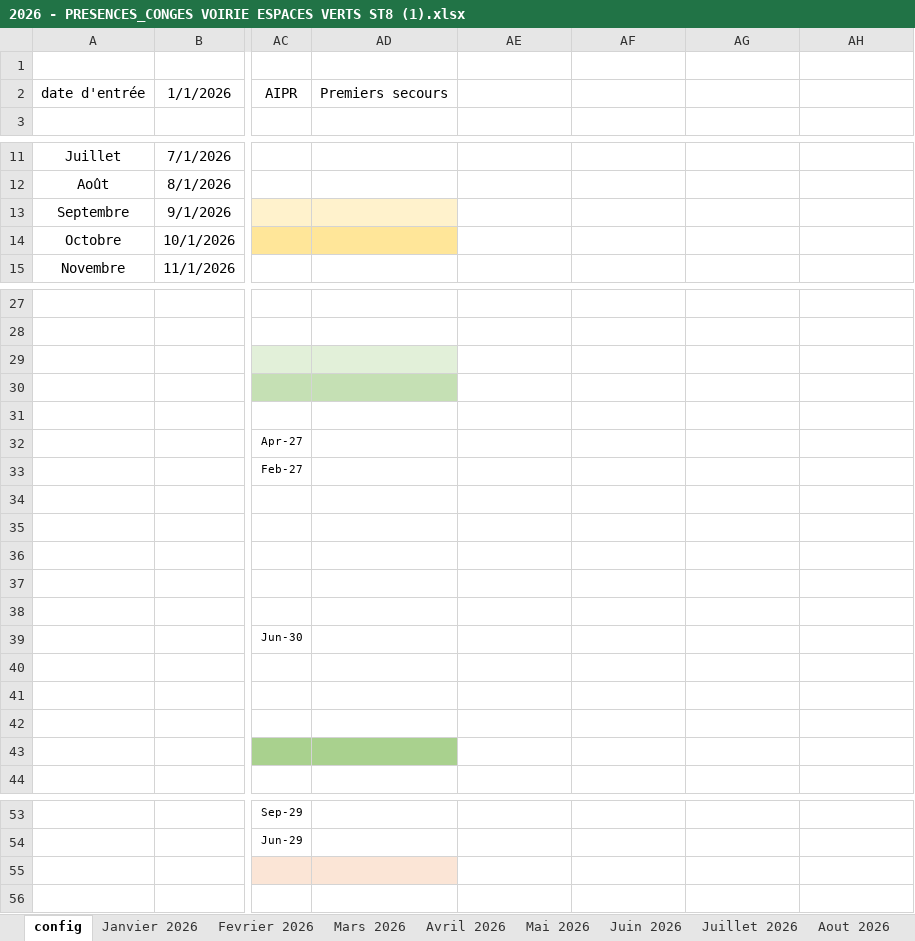
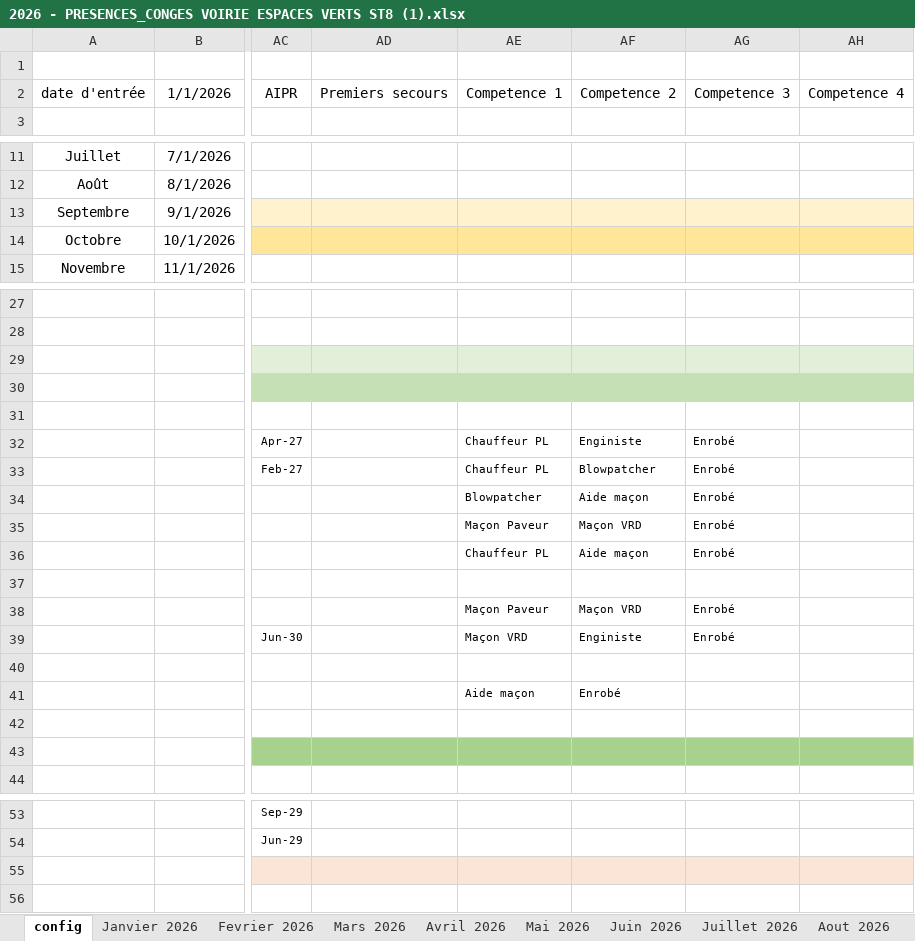
Before and after one commit to lamiedepain/st88, an Excel workbook: 2026 - PRESENCES_CONGES VOIRIE ESPACES VERTS ST8 (1).xlsx, sheet config, drawn as a sheet; only a part is shown, gaps mark what is left out; values as stored, in another font and other column widths than the file's, no borders; conditional formats and table styles not drawn; the diff names each change by its address in the sheet, - before the commit and + after, or states it on an @@ line.

Commit message:
feat(generator): support 2, 3, or 4 agents per team with intelligent composition

```diff
--- a/2026 - PRESENCES_CONGES VOIRIE ESPACES VERTS ST8 (1).xlsx (sheet config)
+++ b/2026 - PRESENCES_CONGES VOIRIE ESPACES VERTS ST8 (1).xlsx (sheet config)
-AE2: (empty)
+AE2: Competence 1
-AF2: (empty)
+AF2: Competence 2
-AG2: (empty)
+AG2: Competence 3
-AH2: (empty)
+AH2: Competence 4
-AE13:AH13 fill: none
+AE13:AH13 fill: #FFF2CC
-AE14:AH14 fill: none
+AE14:AH14 fill: #FFE699
-AE29:AH29 fill: none
+AE29:AH29 fill: #E2F0D9
-AE30:AH30 fill: none
+AE30:AH30 fill: #C5E0B4
-AE32:AE33: (empty)
+AE32:AE33: Chauffeur PL
-AF32: (empty)
+AF32: Enginiste
-AG32:AG36: (empty)
+AG32:AG36: Enrobé
-AF33: (empty)
+AF33: Blowpatcher
-AE34: (empty)
+AE34: Blowpatcher
-AF34: (empty)
+AF34: Aide maçon
-AE35: (empty)
+AE35: Maçon Paveur
-AF35: (empty)
+AF35: Maçon VRD
-AE36: (empty)
+AE36: Chauffeur PL
-AF36: (empty)
+AF36: Aide maçon
-AE38: (empty)
+AE38: Maçon Paveur
-AF38: (empty)
+AF38: Maçon VRD
-AG38:AG39: (empty)
+AG38:AG39: Enrobé
-AE39: (empty)
+AE39: Maçon VRD
-AF39: (empty)
+AF39: Enginiste
-AE41: (empty)
+AE41: Aide maçon
-AF41: (empty)
+AF41: Enrobé
-AE43:AH43 fill: none
+AE43:AH43 fill: #A9D18E
-AE55:AH55 fill: none
+AE55:AH55 fill: #FBE5D6
```
Also changed, not shown: sheet Janvier 2026, charts or pictures.
